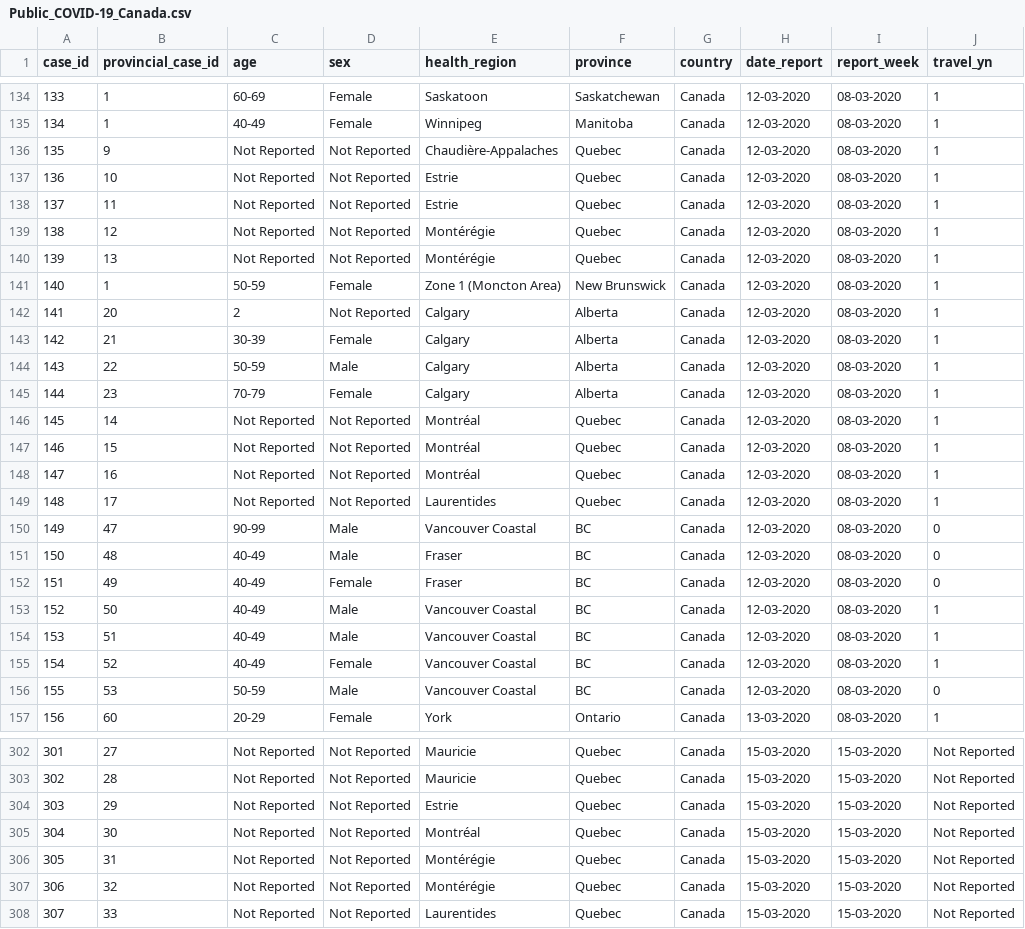
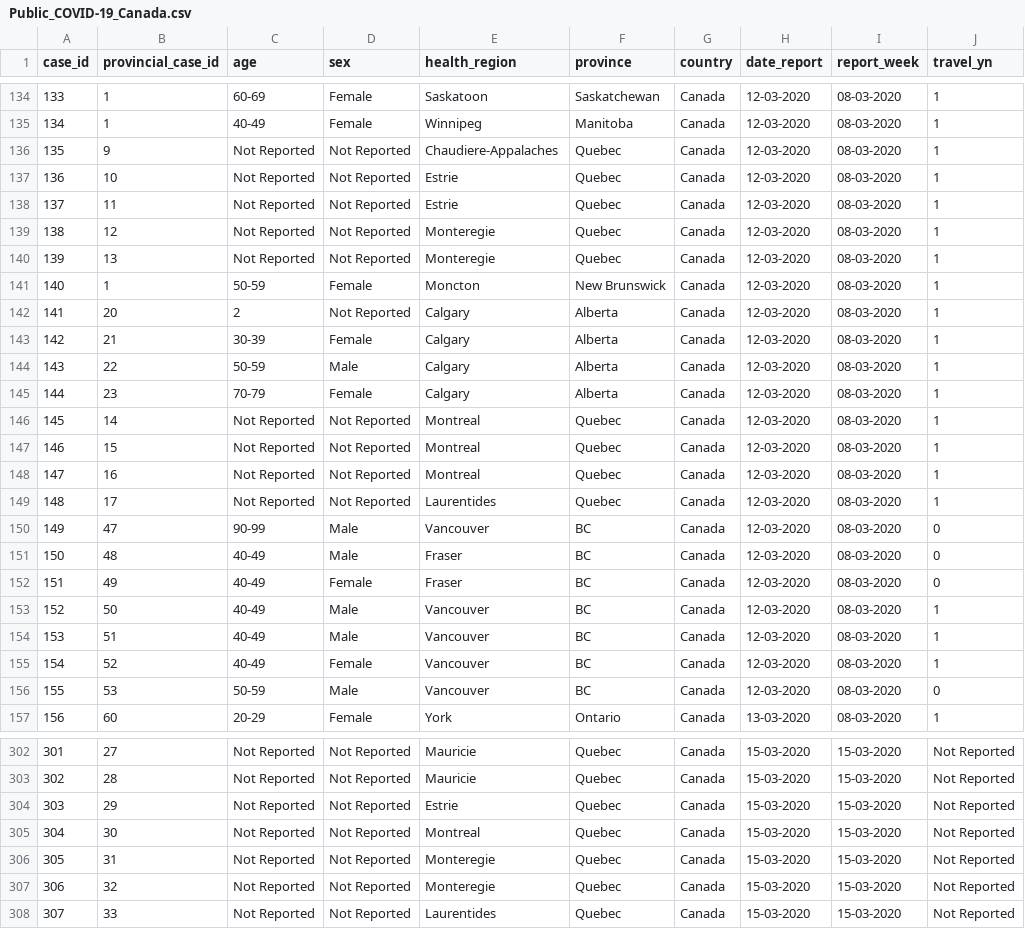
Before and after one commit to staadecker/COVID-19-Map, a CSV file: Script/Public_COVID-19_Canada.csv, drawn as a sheet; only a part is shown, gaps mark what is left out; the diff covers the shown part only; the diff names each change by its address in the sheet, - before the commit and + after, or states it on an @@ line.

Commit message:
created script that includes lat/long

```diff
--- a/Script/Public_COVID-19_Canada.csv
+++ b/Script/Public_COVID-19_Canada.csv
-E136 (health_region): Chaudière-Appalaches
+E136 (health_region): Chaudiere-Appalaches
-E139:E140 (health_region): Montérégie
+E139:E140 (health_region): Monteregie
-E141 (health_region): Zone 1 (Moncton Area)
+E141 (health_region): Moncton
-E146:E148 (health_region): Montréal
+E146:E148 (health_region): Montreal
-E150 (health_region): Vancouver Coastal
+E150 (health_region): Vancouver
-E153:E156 (health_region): Vancouver Coastal
+E153:E156 (health_region): Vancouver
-E305 (health_region): Montréal
+E305 (health_region): Montreal
-E306:E307 (health_region): Montérégie
+E306:E307 (health_region): Monteregie
```
Also changed, not shown: 74 edited cells elsewhere in this file, 4 other files.
